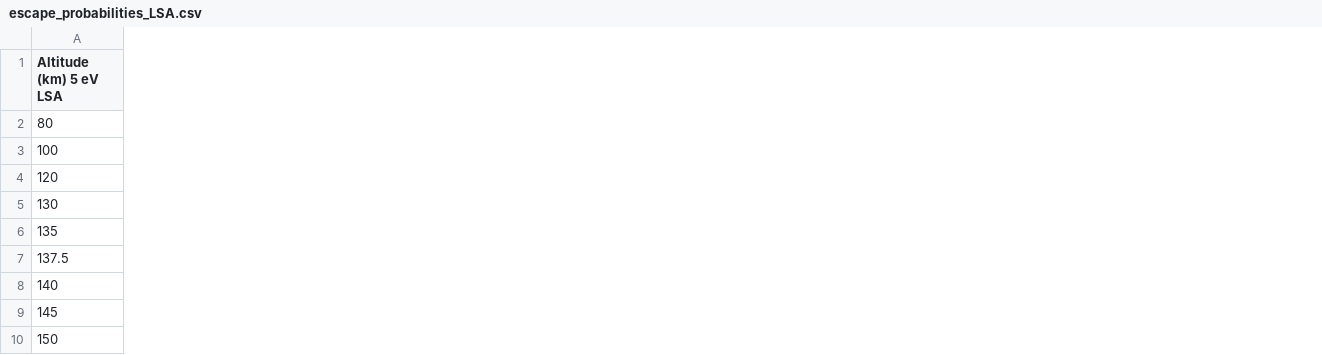
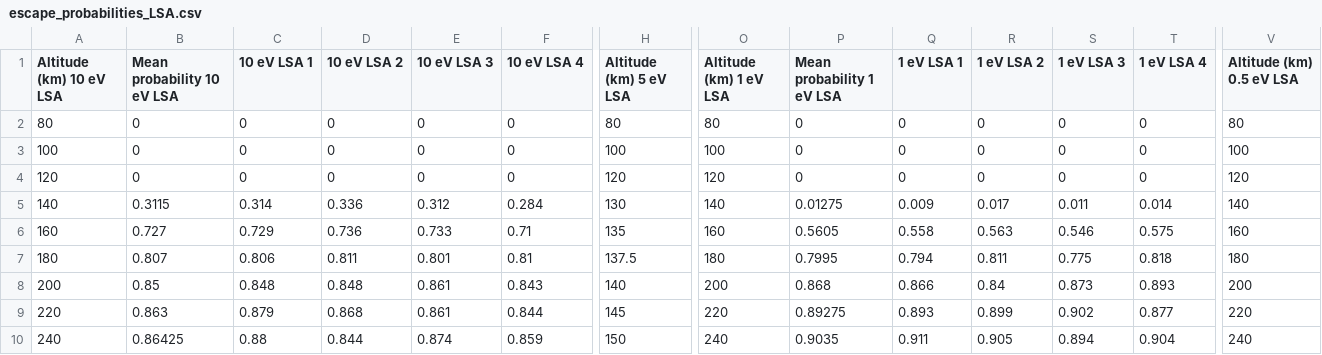
Before and after one commit to bethang/corona3d_2020, a CSV file: src/model_output_data/escape_probabilities_LSA.csv, drawn as a sheet; only a part is shown, gaps mark what is left out; the diff covers the shown part only; the diff names each change by its address in the sheet, - before the commit and + after, or states it on an @@ line.

Commit message:
New escape probability profile model output data

```diff
--- a/src/model_output_data/escape_probabilities_LSA.csv
+++ b/src/model_output_data/escape_probabilities_LSA.csv
+column A (Altitude (km) 10 eV LSA), rows 2-10: 80 | 100 | 120 | 140 | 160 | 180 | 200 | 220 | 240
+column B (Mean probability 10 eV LSA), rows 2-10: 0 | 0 | 0 | 0.3115 | 0.727 | 0.807 | 0.85 | 0.863 | 0.86425
+column C (10 eV LSA 1), rows 2-10: 0 | 0 | 0 | 0.314 | 0.729 | 0.806 | 0.848 | 0.879 | 0.88
+column D (10 eV LSA 2), rows 2-10: 0 | 0 | 0 | 0.336 | 0.736 | 0.811 | 0.848 | 0.868 | 0.844
+column E (10 eV LSA 3), rows 2-10: 0 | 0 | 0 | 0.312 | 0.733 | 0.801 | 0.861 | 0.861 | 0.874
+column F (10 eV LSA 4), rows 2-10: 0 | 0 | 0 | 0.284 | 0.71 | 0.81 | 0.843 | 0.844 | 0.859
+column O (Altitude (km) 1 eV LSA), rows 2-10: 80 | 100 | 120 | 140 | 160 | 180 | 200 | 220 | 240
+column P (Mean probability 1 eV LSA), rows 2-10: 0 | 0 | 0 | 0.01275 | 0.5605 | 0.7995 | 0.868 | 0.89275 | 0.9035
+column Q (1 eV LSA 1), rows 2-10: 0 | 0 | 0 | 0.009 | 0.558 | 0.794 | 0.866 | 0.893 | 0.911
+column R (1 eV LSA 2), rows 2-10: 0 | 0 | 0 | 0.017 | 0.563 | 0.811 | 0.84 | 0.899 | 0.905
+column S (1 eV LSA 3), rows 2-10: 0 | 0 | 0 | 0.011 | 0.546 | 0.775 | 0.873 | 0.902 | 0.894
+column T (1 eV LSA 4), rows 2-10: 0 | 0 | 0 | 0.014 | 0.575 | 0.818 | 0.893 | 0.877 | 0.904
+column V (Altitude (km) 0.5 eV LSA), rows 2-10: 80 | 100 | 120 | 140 | 160 | 180 | 200 | 220 | 240
```
Also changed, not shown: 9 added columns elsewhere in this file, src/model_output_data/escape_probabilities_HSA.csv.
